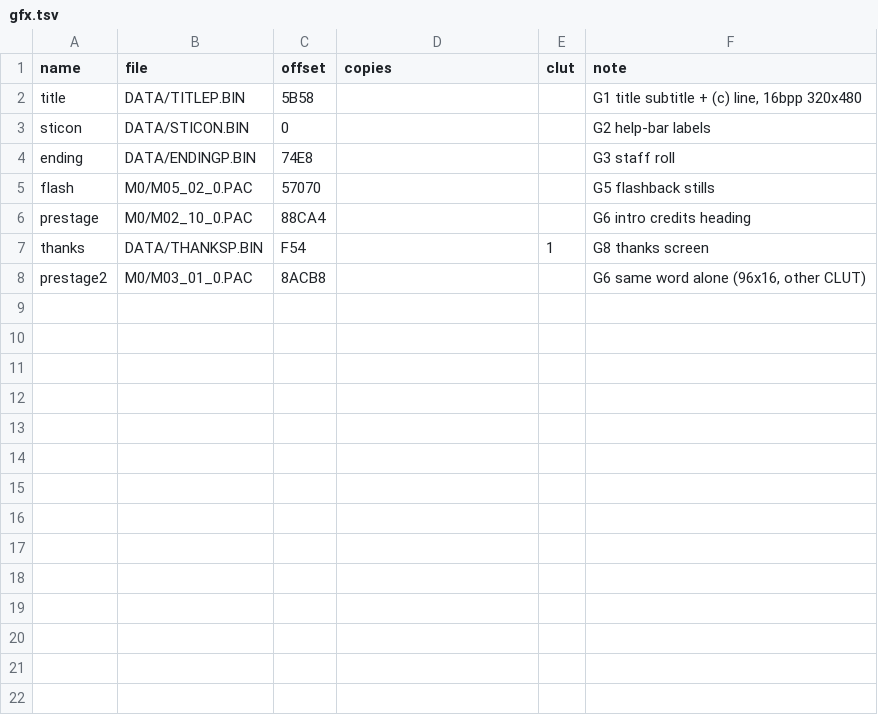
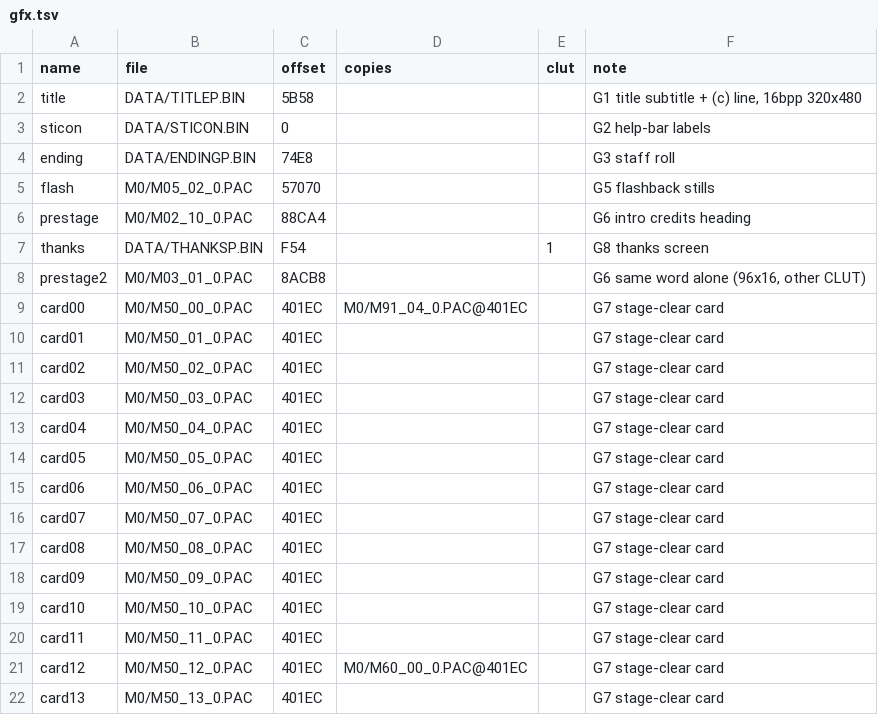
Before and after one commit to minhnhattonthat/blade-arts-tasogare-no-miyako-r-lyeh-en, a TSV file: gfx/gfx.tsv, drawn as a sheet; the diff names each change by its address in the sheet, - before the commit and + after, or states it on an @@ line.

```diff
--- a/gfx/gfx.tsv
+++ b/gfx/gfx.tsv
+row 9: card00 | M0/M50_00_0.PAC | 401EC | M0/M91_04_0.PAC@401EC |  | G7 stage-clear card
+row 10: card01 | M0/M50_01_0.PAC | 401EC |  |  | G7 stage-clear card
+row 11: card02 | M0/M50_02_0.PAC | 401EC |  |  | G7 stage-clear card
+row 12: card03 | M0/M50_03_0.PAC | 401EC |  |  | G7 stage-clear card
+row 13: card04 | M0/M50_04_0.PAC | 401EC |  |  | G7 stage-clear card
+row 14: card05 | M0/M50_05_0.PAC | 401EC |  |  | G7 stage-clear card
+row 15: card06 | M0/M50_06_0.PAC | 401EC |  |  | G7 stage-clear card
+row 16: card07 | M0/M50_07_0.PAC | 401EC |  |  | G7 stage-clear card
+row 17: card08 | M0/M50_08_0.PAC | 401EC |  |  | G7 stage-clear card
+row 18: card09 | M0/M50_09_0.PAC | 401EC |  |  | G7 stage-clear card
+row 19: card10 | M0/M50_10_0.PAC | 401EC |  |  | G7 stage-clear card
+row 20: card11 | M0/M50_11_0.PAC | 401EC |  |  | G7 stage-clear card
+row 21: card12 | M0/M50_12_0.PAC | 401EC | M0/M60_00_0.PAC@401EC |  | G7 stage-clear card
+row 22: card13 | M0/M50_13_0.PAC | 401EC |  |  | G7 stage-clear card
```
Also changed, not shown: 19 other files.
